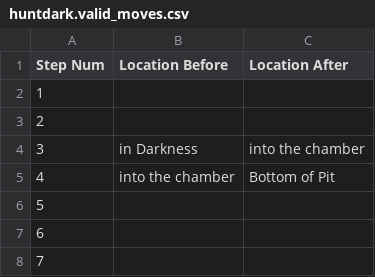
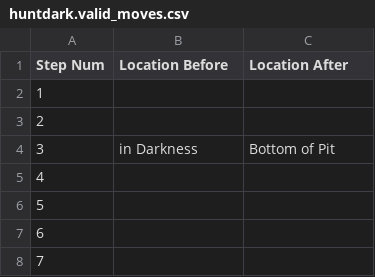
Before and after one commit to Oaklight/mango, a CSV file: data/maps/huntdark/huntdark.valid_moves.csv, drawn as a sheet; only a part is shown.

Commit message:
Update huntdark.valid_moves.csv

```diff
--- a/data/maps/huntdark/huntdark.valid_moves.csv
+++ b/data/maps/huntdark/huntdark.valid_moves.csv
@@ -3,4 +3,4 @@ Step Num,Location Before,Location After
 2,,
-3,in Darkness,into the chamber
-4,into the chamber,Bottom of Pit
+3,in Darkness,Bottom of Pit
+4,,
 5,,
```
